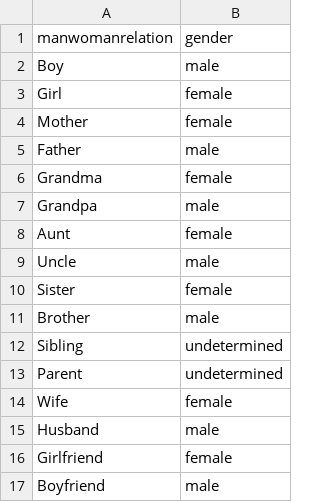
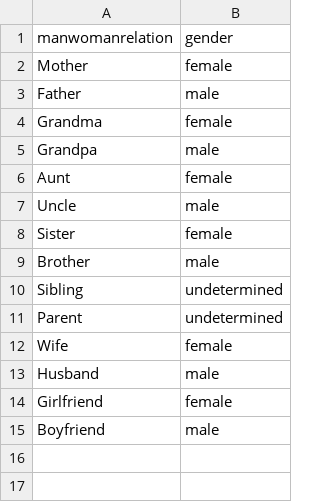
Before and after one commit to AIrjen/OneButtonPrompt, a CSV file: csvfiles/manwomanrelations.csv, drawn as a sheet.

Commit message:
Added in gender selection (complete)

```diff
--- a/csvfiles/manwomanrelations.csv
+++ b/csvfiles/manwomanrelations.csv
@@ -1,4 +1,2 @@
 manwomanrelation;gender
-Boy;male
-Girl;female
 Mother;female
```
Also changed, not shown: 4 other files.
